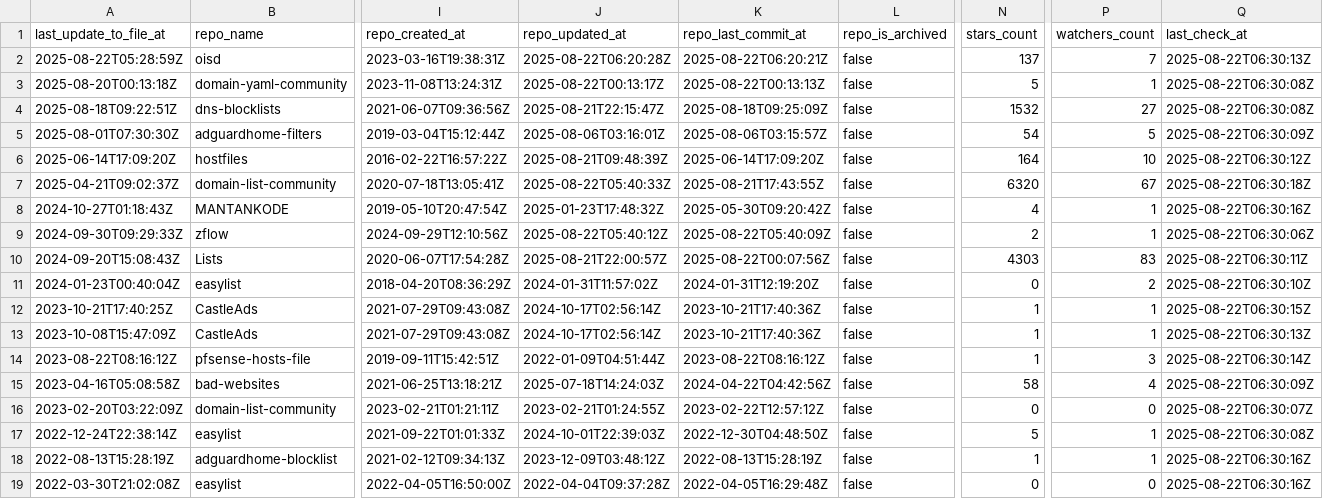
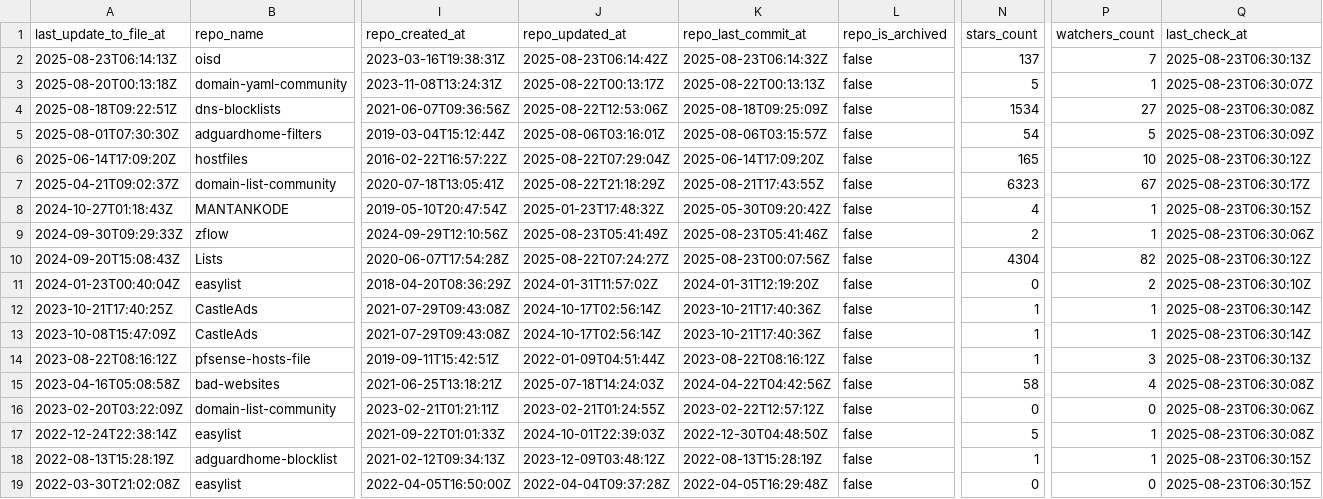
Before and after one commit to alsyundawy/porn-domains, a CSV file: blacklist/bl-sources.csv, drawn as a sheet; only a part is shown, gaps mark what is left out; the diff covers the shown part only; the diff names each change by its address in the sheet, - before the commit and + after, or states it on an @@ line.

Commit message:
[AUTO] Rebuild CSV files for sources
Runtime: 00h:00m:16s

```diff
--- a/blacklist/bl-sources.csv
+++ b/blacklist/bl-sources.csv
-A2 (last_update_to_file_at): 2025-08-22T05:28:59Z
+A2 (last_update_to_file_at): 2025-08-23T06:14:13Z
-J2 (repo_updated_at): 2025-08-22T06:20:28Z
+J2 (repo_updated_at): 2025-08-23T06:14:42Z
-K2 (repo_last_commit_at): 2025-08-22T06:20:21Z
+K2 (repo_last_commit_at): 2025-08-23T06:14:32Z
-Q2 (last_check_at): 2025-08-22T06:30:13Z
+Q2 (last_check_at): 2025-08-23T06:30:13Z
-Q3 (last_check_at): 2025-08-22T06:30:08Z
+Q3 (last_check_at): 2025-08-23T06:30:07Z
-J4 (repo_updated_at): 2025-08-21T22:15:47Z
+J4 (repo_updated_at): 2025-08-22T12:53:06Z
-N4 (stars_count): 1532
+N4 (stars_count): 1534
-Q4 (last_check_at): 2025-08-22T06:30:08Z
+Q4 (last_check_at): 2025-08-23T06:30:08Z
-Q5 (last_check_at): 2025-08-22T06:30:09Z
+Q5 (last_check_at): 2025-08-23T06:30:09Z
-J6 (repo_updated_at): 2025-08-21T09:48:39Z
+J6 (repo_updated_at): 2025-08-22T07:29:04Z
-N6 (stars_count): 164
+N6 (stars_count): 165
-Q6 (last_check_at): 2025-08-22T06:30:12Z
+Q6 (last_check_at): 2025-08-23T06:30:12Z
-J7 (repo_updated_at): 2025-08-22T05:40:33Z
+J7 (repo_updated_at): 2025-08-22T21:18:29Z
-N7 (stars_count): 6320
+N7 (stars_count): 6323
-Q7 (last_check_at): 2025-08-22T06:30:18Z
+Q7 (last_check_at): 2025-08-23T06:30:17Z
-Q8 (last_check_at): 2025-08-22T06:30:16Z
+Q8 (last_check_at): 2025-08-23T06:30:15Z
-J9 (repo_updated_at): 2025-08-22T05:40:12Z
+J9 (repo_updated_at): 2025-08-23T05:41:49Z
-K9 (repo_last_commit_at): 2025-08-22T05:40:09Z
+K9 (repo_last_commit_at): 2025-08-23T05:41:46Z
-Q9 (last_check_at): 2025-08-22T06:30:06Z
+Q9 (last_check_at): 2025-08-23T06:30:06Z
-J10 (repo_updated_at): 2025-08-21T22:00:57Z
+J10 (repo_updated_at): 2025-08-22T07:24:27Z
-K10 (repo_last_commit_at): 2025-08-22T00:07:56Z
+K10 (repo_last_commit_at): 2025-08-23T00:07:56Z
-N10 (stars_count): 4303
+N10 (stars_count): 4304
-P10 (watchers_count): 83
+P10 (watchers_count): 82
-Q10 (last_check_at): 2025-08-22T06:30:11Z
+Q10 (last_check_at): 2025-08-23T06:30:12Z
-Q11 (last_check_at): 2025-08-22T06:30:10Z
+Q11 (last_check_at): 2025-08-23T06:30:10Z
-Q12 (last_check_at): 2025-08-22T06:30:15Z
+Q12 (last_check_at): 2025-08-23T06:30:14Z
-Q13 (last_check_at): 2025-08-22T06:30:13Z
+Q13 (last_check_at): 2025-08-23T06:30:14Z
-Q14 (last_check_at): 2025-08-22T06:30:14Z
+Q14 (last_check_at): 2025-08-23T06:30:13Z
-Q15 (last_check_at): 2025-08-22T06:30:09Z
+Q15 (last_check_at): 2025-08-23T06:30:08Z
-Q16 (last_check_at): 2025-08-22T06:30:07Z
+Q16 (last_check_at): 2025-08-23T06:30:06Z
-Q17 (last_check_at): 2025-08-22T06:30:08Z
+Q17 (last_check_at): 2025-08-23T06:30:08Z
-Q18:Q19 (last_check_at): 2025-08-22T06:30:16Z
+Q18:Q19 (last_check_at): 2025-08-23T06:30:15Z
```
Also changed, not shown: 17 edited cells elsewhere in this file.
